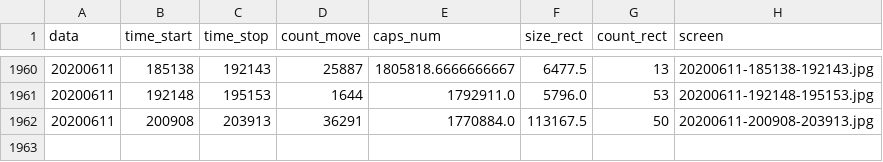
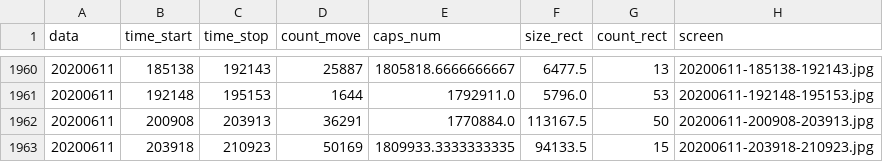
Before and after one commit to va1entei/polana, a CSV file: insec/names.csv, drawn as a sheet; only a part is shown, gaps mark what is left out; the diff names each change by its address in the sheet, - before the commit and + after, or states it on an @@ line.

```diff
--- a/insec/names.csv
+++ b/insec/names.csv
+row 1963: 20200611 | 203918 | 210923 | 50169 | 1809933.3333333335 | 94133.5 | 15 | 20200611-203918-210923.jpg
```
Also changed, not shown: 2 other files.
